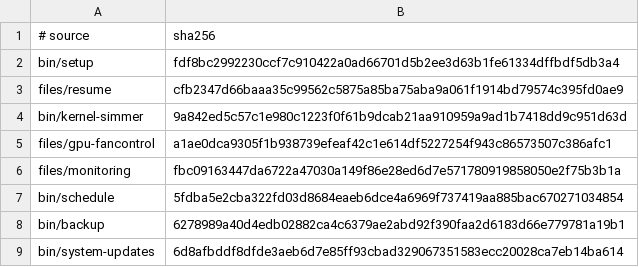
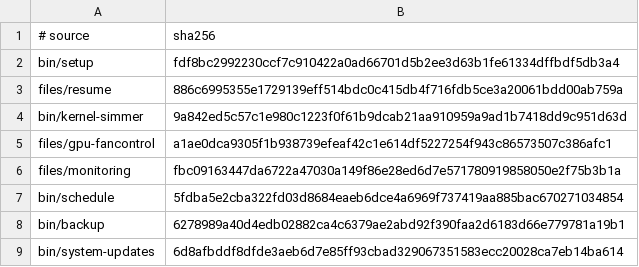
Before and after one commit to LPFchan/setup, a TSV file: checksums.tsv, drawn as a sheet.

```diff
--- a/checksums.tsv
+++ b/checksums.tsv
@@ -2,3 +2,3 @@
 bin/setup	fdf8bc2992230ccf7c910422a0ad66701d5b2ee3d63b1fe61334dffbdf5db3a4
-files/resume	cfb2347d66baaa35c99562c5875a85ba75aba9a061f1914bd79574c395fd0ae9
+files/resume	886c6995355e1729139eff514bdc0c415db4f716fdb5ce3a20061bdd00ab759a
 bin/kernel-simmer	9a842ed5c57c1e980c1223f0f61b9dcab21aa910959a9ad1b7418dd9c951d63d
```
Also changed, not shown: manifest.tsv, 22 other files.
